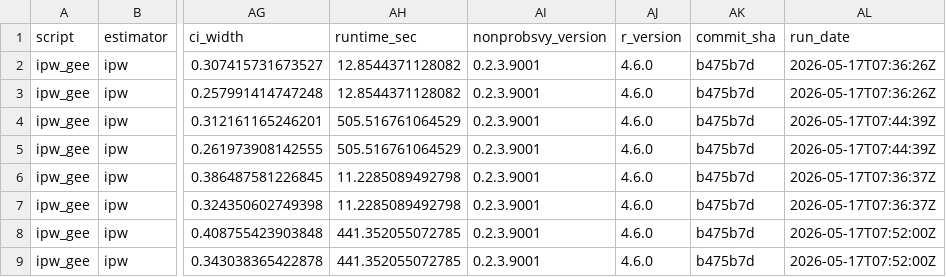
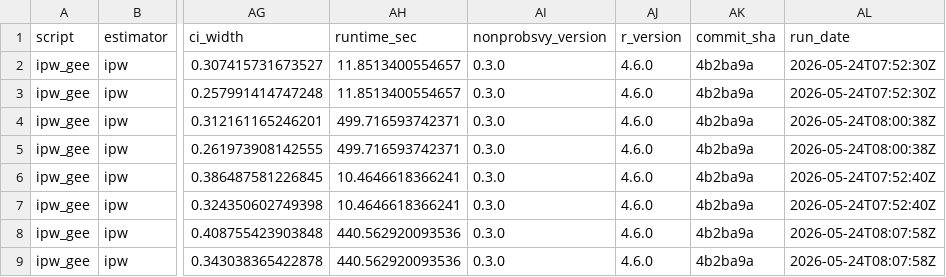
Before and after one commit to ncn-foreigners/nonprobsvy-coverage, a CSV file: results/ipw/ipw_gee_coverage.csv, drawn as a sheet; only a part is shown, gaps mark what is left out; the diff names each change by its address in the sheet, - before the commit and + after, or states it on an @@ line.

```diff
--- a/results/ipw/ipw_gee_coverage.csv
+++ b/results/ipw/ipw_gee_coverage.csv
-AH2:AH3 (runtime_sec): 12.8544371128082
+AH2:AH3 (runtime_sec): 11.8513400554657
-AI2:AI9 (nonprobsvy_version): 0.2.3.9001
+AI2:AI9 (nonprobsvy_version): 0.3.0
-AK2:AK9 (commit_sha): b475b7d
+AK2:AK9 (commit_sha): 4b2ba9a
-AL2:AL3 (run_date): 2026-05-17T07:36:26Z
+AL2:AL3 (run_date): 2026-05-24T07:52:30Z
-AH4:AH5 (runtime_sec): 505.516761064529
+AH4:AH5 (runtime_sec): 499.716593742371
-AL4:AL5 (run_date): 2026-05-17T07:44:39Z
+AL4:AL5 (run_date): 2026-05-24T08:00:38Z
-AH6:AH7 (runtime_sec): 11.2285089492798
+AH6:AH7 (runtime_sec): 10.4646618366241
-AL6:AL7 (run_date): 2026-05-17T07:36:37Z
+AL6:AL7 (run_date): 2026-05-24T07:52:40Z
-AH8:AH9 (runtime_sec): 441.352055072785
+AH8:AH9 (runtime_sec): 440.562920093536
-AL8:AL9 (run_date): 2026-05-17T07:52:00Z
+AL8:AL9 (run_date): 2026-05-24T08:07:58Z
```
Also changed, not shown: results/ipw/ipw_kim2021_coverage.csv, results/ipw/ipw_mle_coverage.csv, 7 other files.
